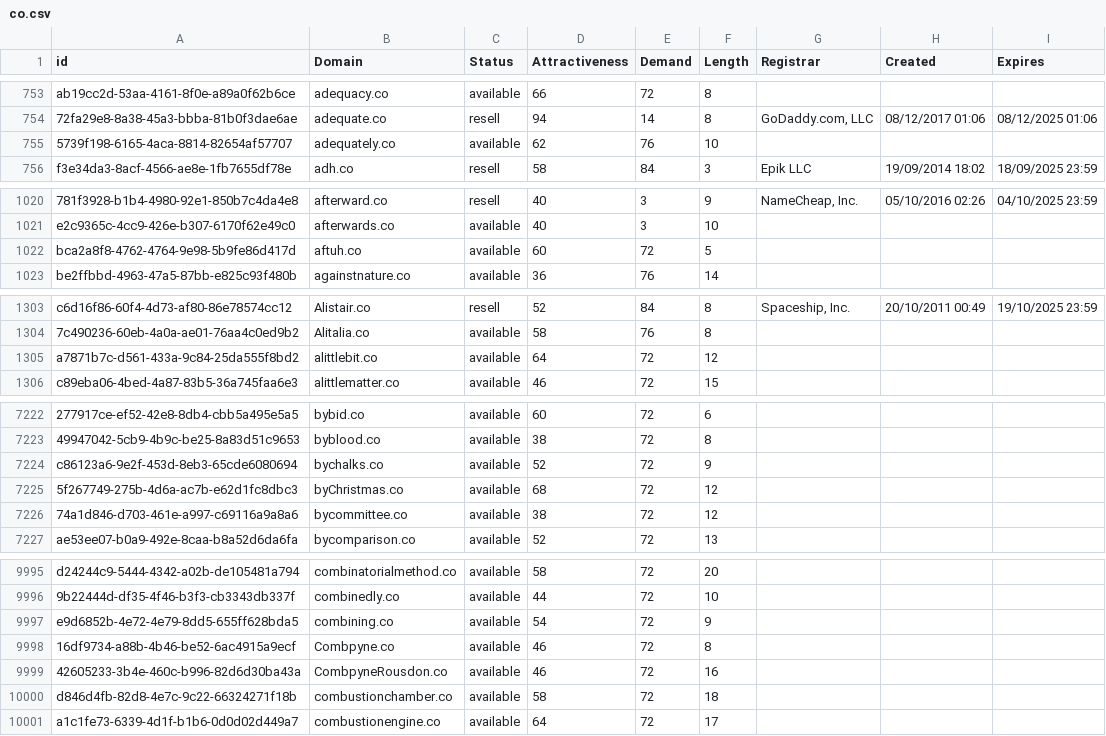
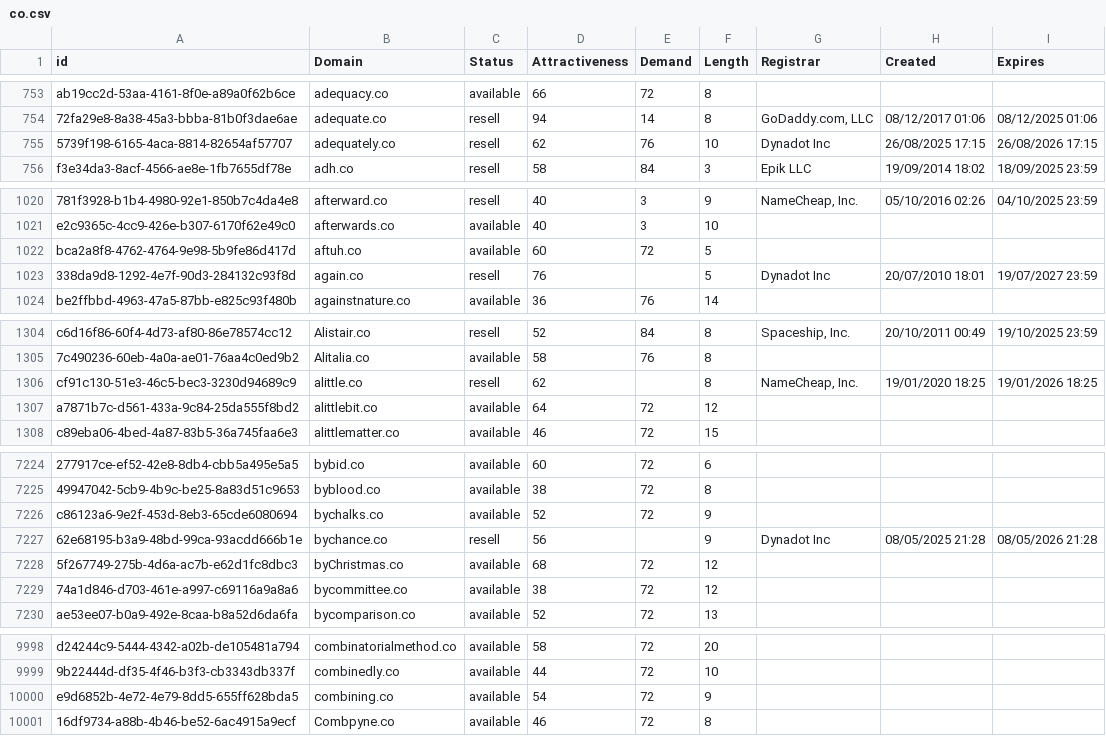
Before and after one commit to UniqueDomains/co-oneword-domains, a CSV file: co.csv, drawn as a sheet; only a part is shown, gaps mark what is left out; removed rows and columns are numbered as before the commit, all else as after; the diff covers the shown part only; the diff names each change by its address in the sheet, - before the commit and + after, or states it on an @@ line.

Commit message:
Domains update

```diff
--- a/co.csv
+++ b/co.csv
-C755 (Status): available
+C755 (Status): resell
-G755 (Registrar): (empty)
+G755 (Registrar): Dynadot Inc
-H755 (Created): (empty)
+H755 (Created): 26/08/2025 17:15
-I755 (Expires): (empty)
+I755 (Expires): 26/08/2026 17:15
+row 1023: 338da9d8-1292-4e7f-90d3-284132c93f8d | again.co | resell | 76 |  | 5 | Dynadot Inc | 20/07/2010 18:01 | 19/07/2027 23:59
+row 1306: cf91c130-51e3-46c5-bec3-3230d94689c9 | alittle.co | resell | 62 |  | 8 | NameCheap, Inc. | 19/01/2020 18:25 | 19/01/2026 18:25
+row 7227: 62e68195-b3a9-48bd-99ca-93acdd666b1e | bychance.co | resell | 56 |  | 9 | Dynadot Inc | 08/05/2025 21:28 | 08/05/2026 21:28
-row 9999: 42605233-3b4e-460c-b996-82d6d30ba43a | CombpyneRousdon.co | available | 46 | 72 | 16
-row 10000: d846d4fb-82d8-4e7c-9c22-66324271f18b | combustionchamber.co | available | 58 | 72 | 18
-row 10001: a1c1fe73-6339-4d1f-b1b6-0d0d02d449a7 | combustionengine.co | available | 64 | 72 | 17
```
Also changed, not shown: 1 edited cell elsewhere in this file, 2 other files.
